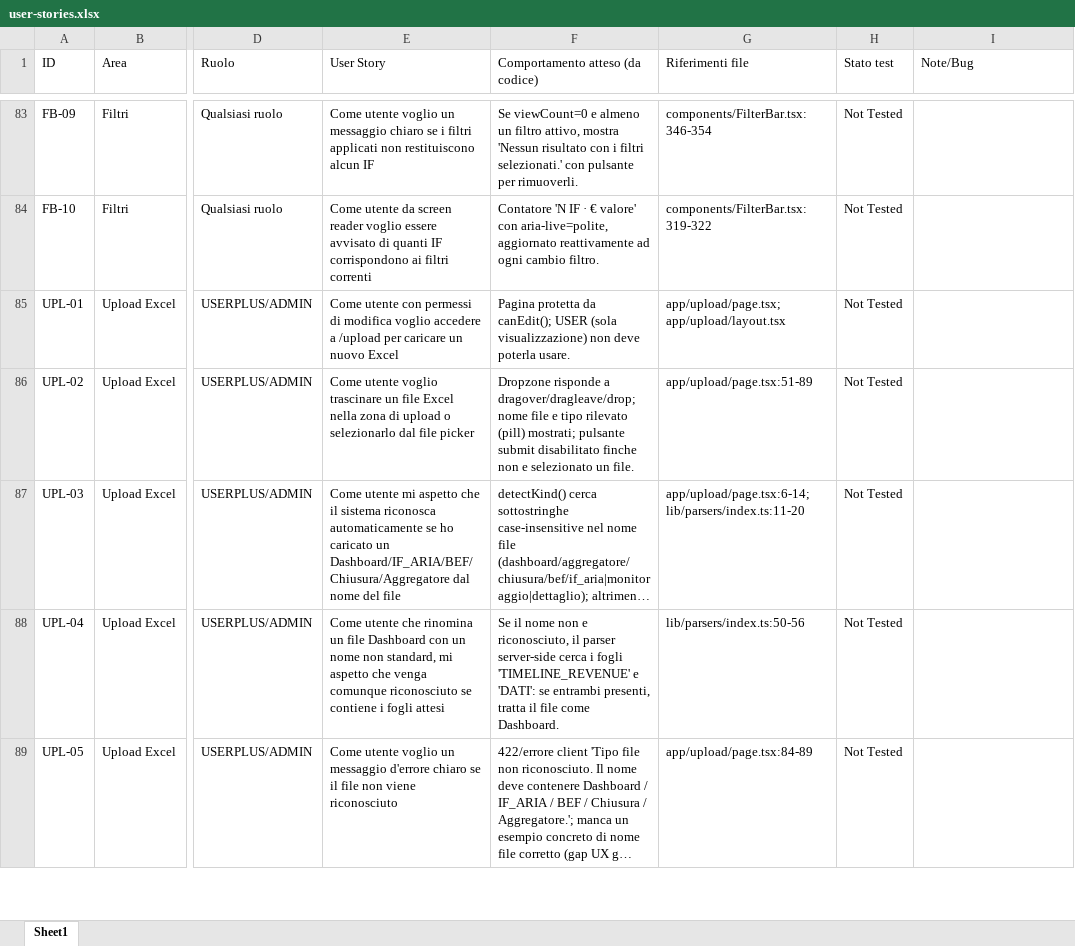
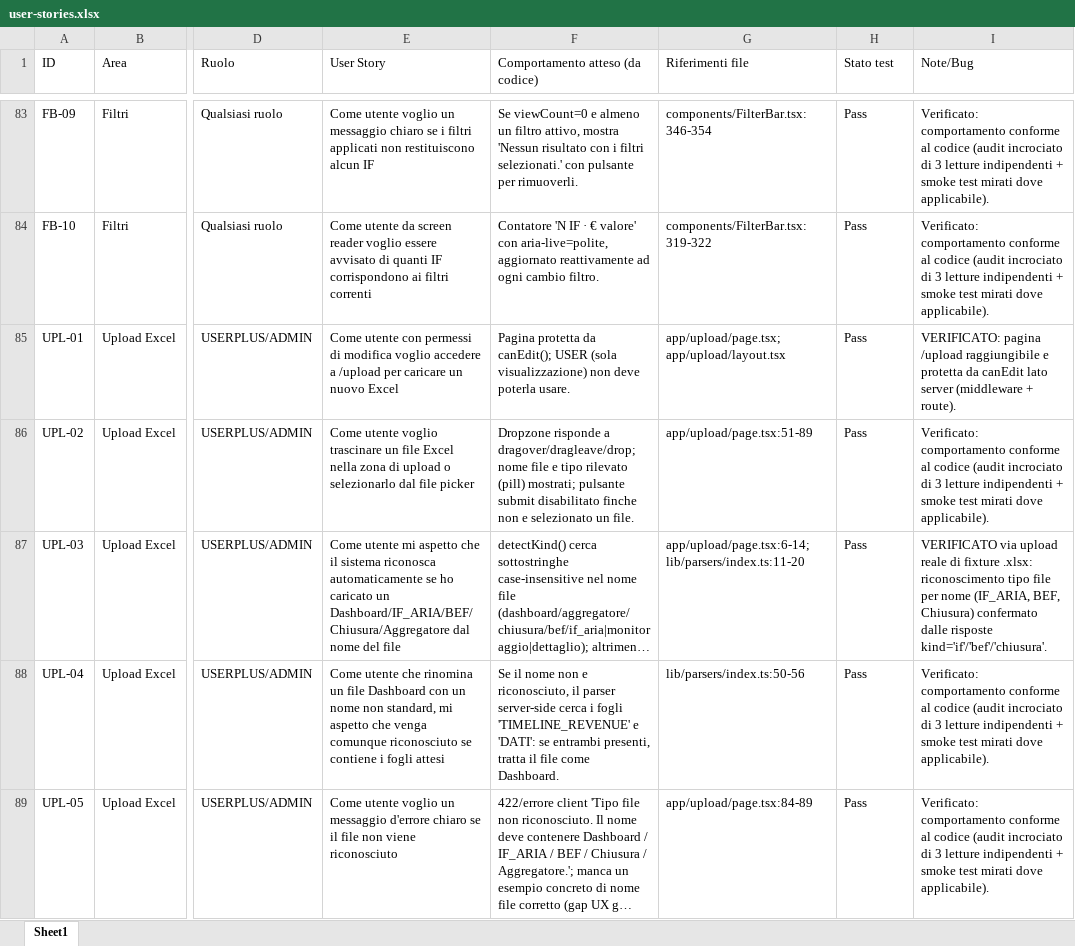
Before and after one commit to INT-STAFFING/Dashboard, an Excel workbook: docs/user-stories.xlsx, sheet Sheet1, drawn as a sheet; only a part is shown, gaps mark what is left out; long unchanged cells end in …; values as stored, in another font and other column widths than the file's, no borders; the diff covers the shown part only; the diff names each change by its address in the sheet, - before the commit and + after, or states it on an @@ line.

```diff
--- a/docs/user-stories.xlsx (sheet Sheet1)
+++ b/docs/user-stories.xlsx (sheet Sheet1)
-H83:H89 (Stato test): Not Tested
+H83:H89 (Stato test): Pass
-I83:I84 (Note/Bug): (empty)
+I83:I84 (Note/Bug): Verificato: comportamento conforme al codice (audit incrociato di 3 letture indipendenti + smoke test mirati dove applicabile).
-I85 (Note/Bug): (empty)
+I85 (Note/Bug): VERIFICATO: pagina /upload raggiungibile e protetta da canEdit lato server (middleware + route).
-I86 (Note/Bug): (empty)
+I86 (Note/Bug): Verificato: comportamento conforme al codice (audit incrociato di 3 letture indipendenti + smoke test mirati dove applicabile).
-I87 (Note/Bug): (empty)
+I87 (Note/Bug): VERIFICATO via upload reale di fixture .xlsx: riconoscimento tipo file per nome (IF_ARIA, BEF, Chiusura) confermato dalle risposte kind='if'/'bef'/'chiusura'.
-I88:I89 (Note/Bug): (empty)
+I88:I89 (Note/Bug): Verificato: comportamento conforme al codice (audit incrociato di 3 letture indipendenti + smoke test mirati dove applicabile).
```
Also changed, not shown: 204 edited cells elsewhere in this sheet, 1 other file.
